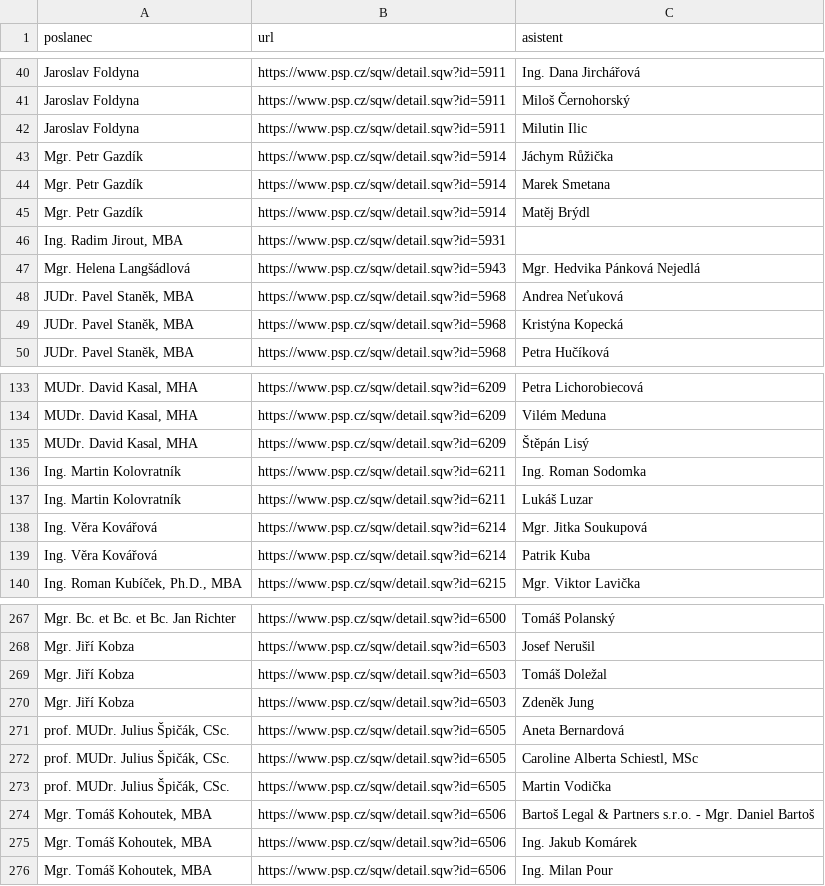
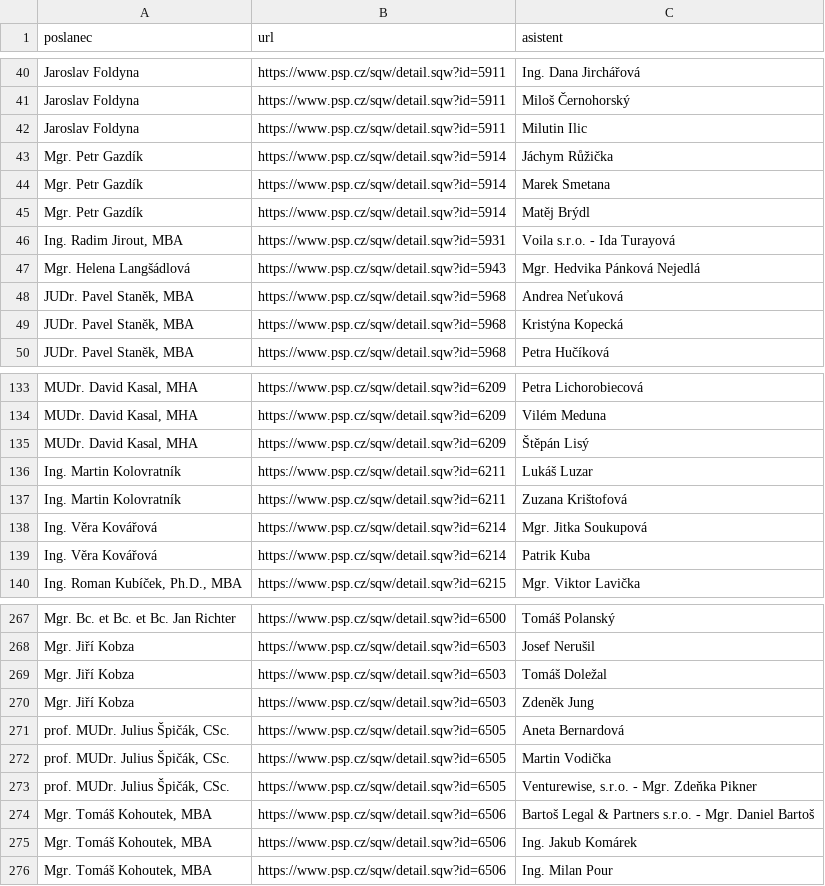
Before and after one commit to kokes/psp-asistenti, a CSV file: asistenti.csv, drawn as a sheet; only a part is shown, gaps mark what is left out; removed rows and columns are numbered as before the commit, all else as after; the diff names each change by its address in the sheet, - before the commit and + after, or states it on an @@ line.

```diff
--- a/asistenti.csv
+++ b/asistenti.csv
-C46 (asistent): (empty)
+C46 (asistent): Voila s.r.o. - Ida Turayová
-row 136: Ing. Martin Kolovratník | https://www.psp.cz/sqw/detail.sqw?id=6211 | Ing. Roman Sodomka
+row 137: Ing. Martin Kolovratník | https://www.psp.cz/sqw/detail.sqw?id=6211 | Zuzana Krištofová
-row 272: prof. MUDr. Julius Špičák, CSc. | https://www.psp.cz/sqw/detail.sqw?id=6505 | Caroline Alberta Schiestl, MSc
+row 273: prof. MUDr. Julius Špičák, CSc. | https://www.psp.cz/sqw/detail.sqw?id=6505 | Venturewise, s.r.o. - Mgr. Zdeňka Pikner
```
Also changed, not shown: 1 other file.
